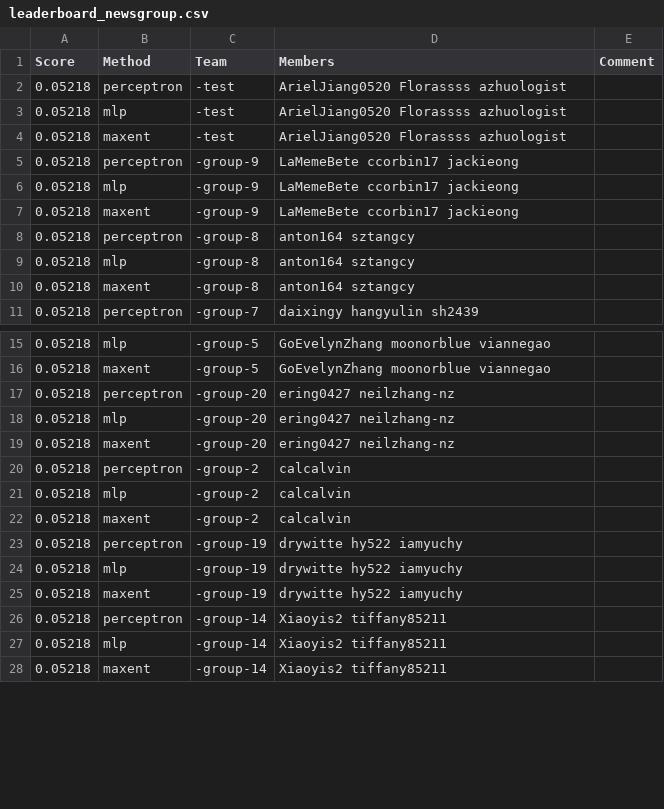
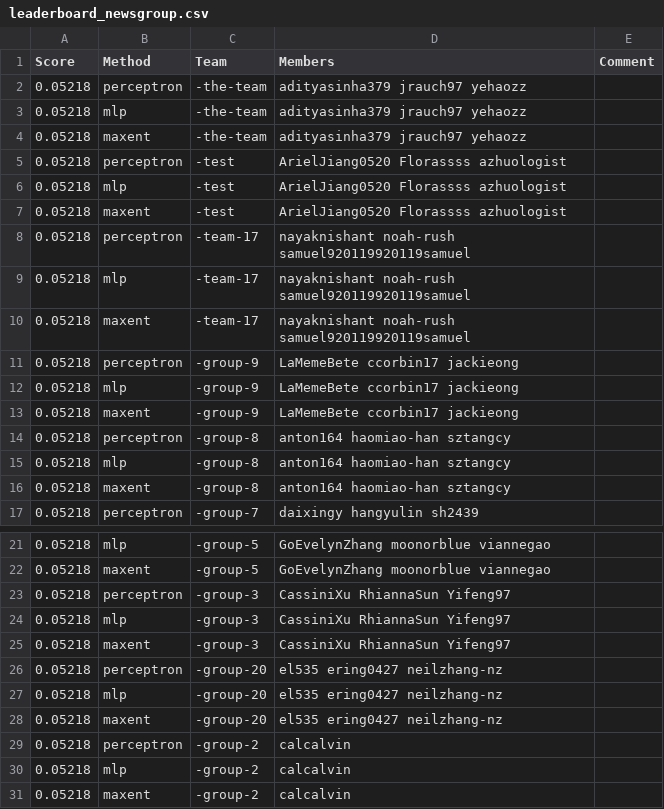
Before and after one commit to cornell-cs5740-21sp/leaderboards, a CSV file: assignment1/leaderboard_newsgroup.csv, drawn as a sheet; only a part is shown, gaps mark what is left out; the shorter side is filled out with more unchanged rows; the diff covers the shown part only.

Commit message:
Leaderboard Update

```diff
--- a/assignment1/leaderboard_newsgroup.csv
+++ b/assignment1/leaderboard_newsgroup.csv
@@ -1,2 +1,5 @@
 Score,Method,Team,Members,Comment
+0.05218,perceptron,-the-team,adityasinha379 jrauch97 yehaozz,
+0.05218,mlp,-the-team,adityasinha379 jrauch97 yehaozz,
+0.05218,maxent,-the-team,adityasinha379 jrauch97 yehaozz,
 0.05218,perceptron,-test,ArielJiang0520 Florassss azhuologist,
@@ -4,2 +7,5 @@ Score,Method,Team,Members,Comment
 0.05218,maxent,-test,ArielJiang0520 Florassss azhuologist,
+0.05218,perceptron,-team-17,nayaknishant noah-rush samuel920119920119samuel,
+0.05218,mlp,-team-17,nayaknishant noah-rush samuel920119920119samuel,
+0.05218,maxent,-team-17,nayaknishant noah-rush samuel920119920119samuel,
 0.05218,perceptron,-group-9,LaMemeBete ccorbin17 jackieong,
@@ -7,5 +13,5 @@ Score,Method,Team,Members,Comment
 0.05218,maxent,-group-9,LaMemeBete ccorbin17 jackieong,
-0.05218,perceptron,-group-8,anton164 sztangcy,
-0.05218,mlp,-group-8,anton164 sztangcy,
-0.05218,maxent,-group-8,anton164 sztangcy,
+0.05218,perceptron,-group-8,anton164 haomiao-han sztangcy,
+0.05218,mlp,-group-8,anton164 haomiao-han sztangcy,
+0.05218,maxent,-group-8,anton164 haomiao-han sztangcy,
 0.05218,perceptron,-group-7,daixingy hangyulin sh2439,
@@ -16,5 +22,8 @@ Score,Method,Team,Members,Comment
 0.05218,maxent,-group-5,GoEvelynZhang moonorblue viannegao,
-0.05218,perceptron,-group-20,ering0427 neilzhang-nz,
-0.05218,mlp,-group-20,ering0427 neilzhang-nz,
-0.05218,maxent,-group-20,ering0427 neilzhang-nz,
+0.05218,perceptron,-group-3,CassiniXu RhiannaSun Yifeng97,
+0.05218,mlp,-group-3,CassiniXu RhiannaSun Yifeng97,
+0.05218,maxent,-group-3,CassiniXu RhiannaSun Yifeng97,
+0.05218,perceptron,-group-20,el535 ering0427 neilzhang-nz,
+0.05218,mlp,-group-20,el535 ering0427 neilzhang-nz,
+0.05218,maxent,-group-20,el535 ering0427 neilzhang-nz,
 0.05218,perceptron,-group-2,calcalvin,
```
Also changed, not shown: 3 added rows and 3 edited cells elsewhere in this file.
